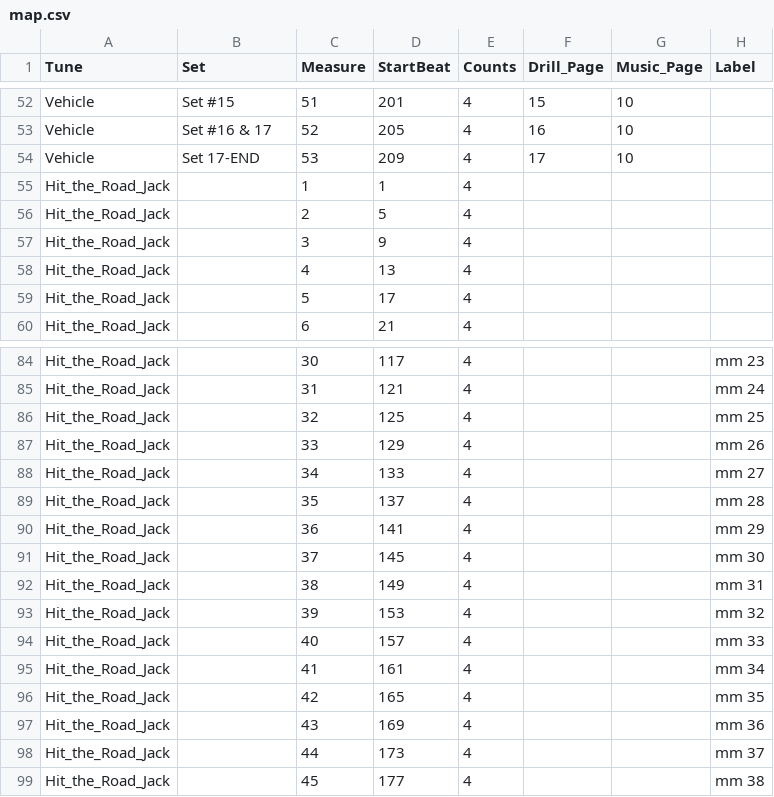
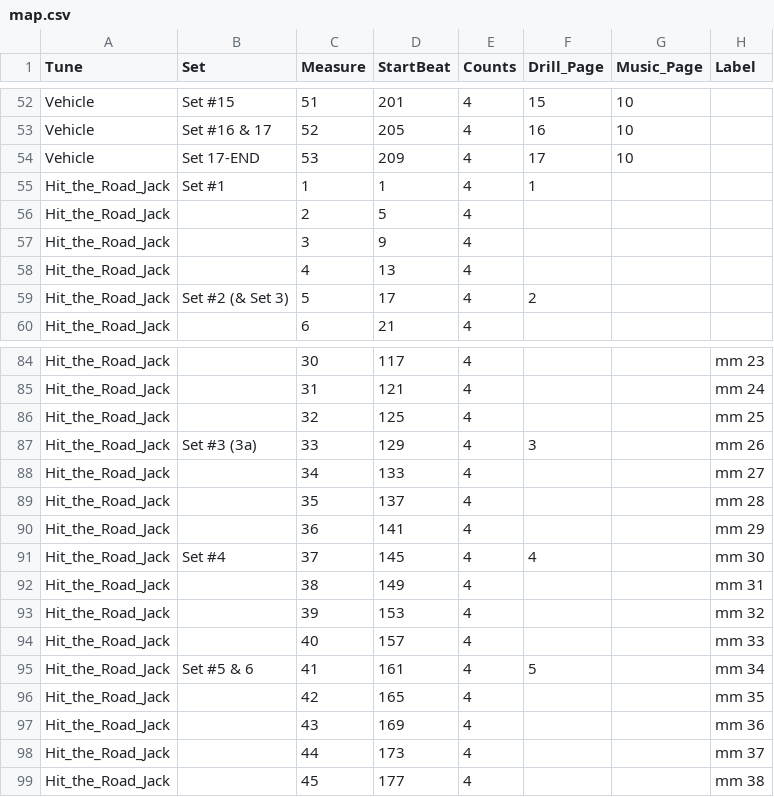
Before and after one commit to 368band/drill-app, a CSV file: map.csv, drawn as a sheet; only a part is shown, gaps mark what is left out.

Commit message:
hit road drill add

```diff
--- a/map.csv
+++ b/map.csv
@@ -54,3 +54,3 @@ Vehicle,Set #16 & 17,52,205,4,16,10,
 Vehicle,Set 17-END,53,209,4,17,10,
-Hit_the_Road_Jack,,1,1,4,,,
+Hit_the_Road_Jack,Set #1,1,1,4,1,,
 Hit_the_Road_Jack,,2,5,4,,,
@@ -58,3 +58,3 @@ Hit_the_Road_Jack,,3,9,4,,,
 Hit_the_Road_Jack,,4,13,4,,,
-Hit_the_Road_Jack,,5,17,4,,,
+Hit_the_Road_Jack,Set #2 (& Set 3),5,17,4,2,,
 Hit_the_Road_Jack,,6,21,4,,,
@@ -86,3 +86,3 @@ Hit_the_Road_Jack,,31,121,4,,,mm 24
 Hit_the_Road_Jack,,32,125,4,,,mm 25
-Hit_the_Road_Jack,,33,129,4,,,mm 26
+Hit_the_Road_Jack,Set #3 (3a),33,129,4,3,,mm 26
 Hit_the_Road_Jack,,34,133,4,,,mm 27
@@ -90,3 +90,3 @@ Hit_the_Road_Jack,,35,137,4,,,mm 28
 Hit_the_Road_Jack,,36,141,4,,,mm 29
-Hit_the_Road_Jack,,37,145,4,,,mm 30
+Hit_the_Road_Jack,Set #4,37,145,4,4,,mm 30
 Hit_the_Road_Jack,,38,149,4,,,mm 31
@@ -94,3 +94,3 @@ Hit_the_Road_Jack,,39,153,4,,,mm 32
 Hit_the_Road_Jack,,40,157,4,,,mm 33
-Hit_the_Road_Jack,,41,161,4,,,mm 34
+Hit_the_Road_Jack,Set #5 & 6,41,161,4,5,,mm 34
 Hit_the_Road_Jack,,42,165,4,,,mm 35
```
Also changed, not shown: 6 other files.
